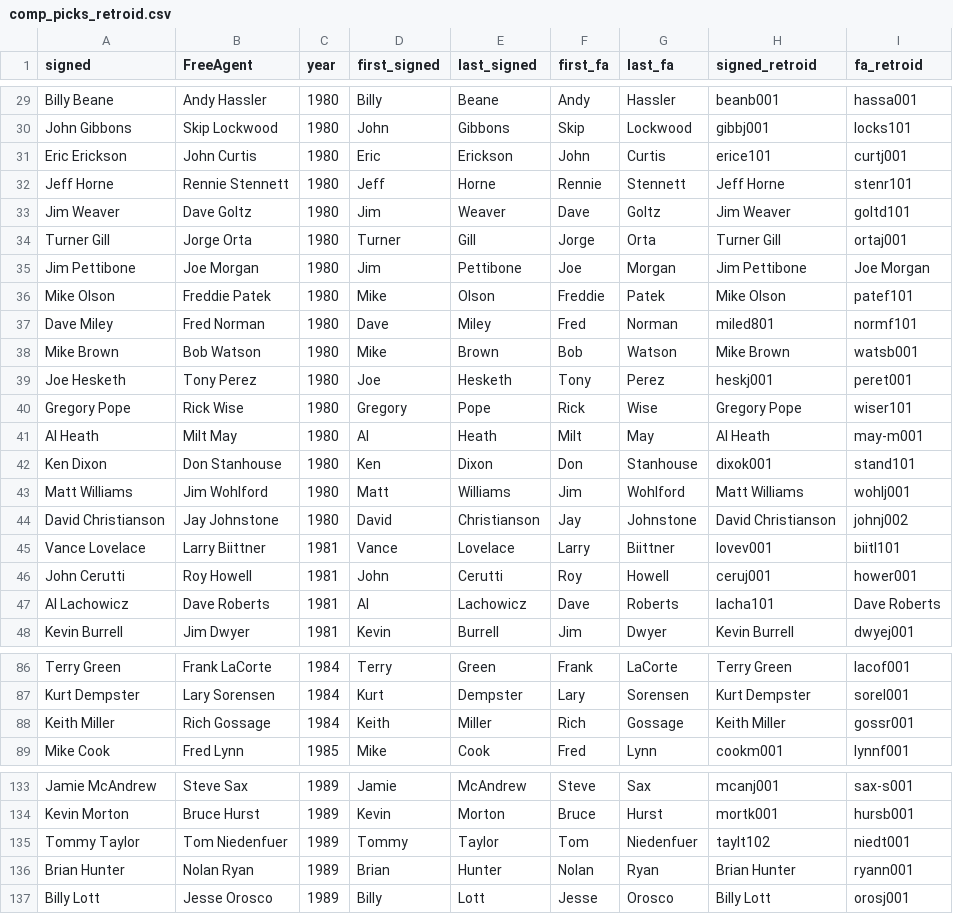
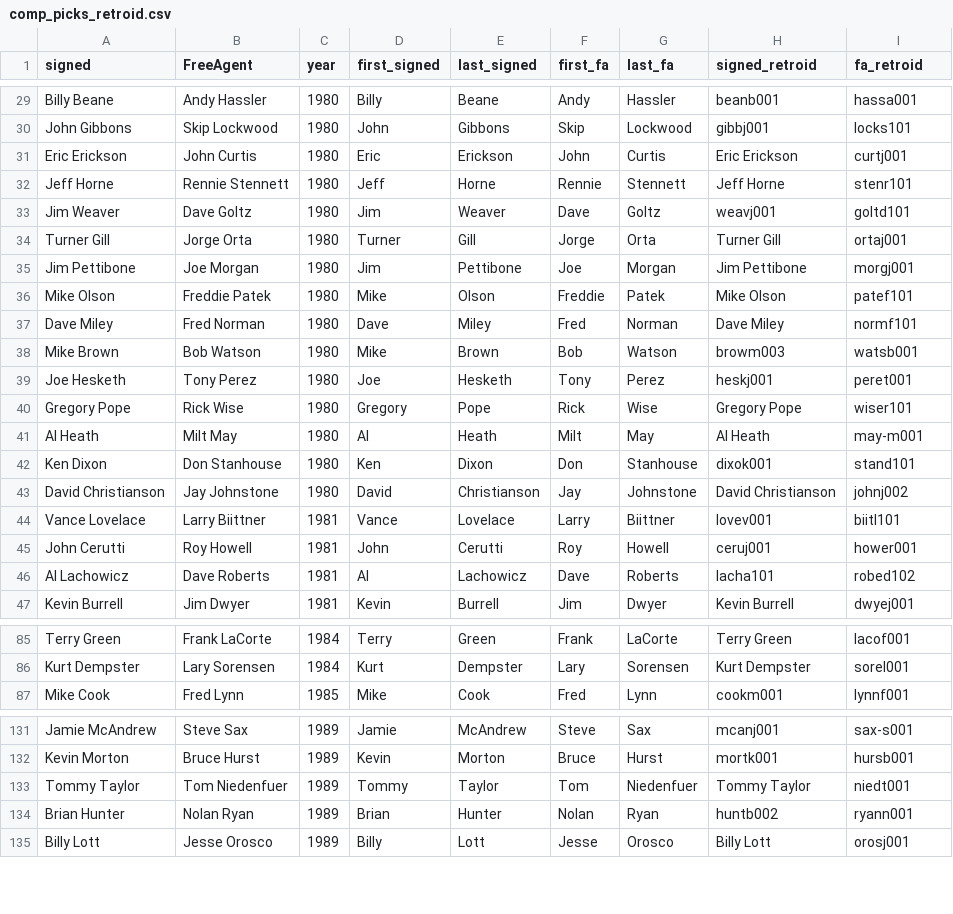
Before and after one commit to GrubHubGitTub/BaseballTradeTrees, a CSV file: data/comp_picks_retroid.csv, drawn as a sheet; only a part is shown, gaps mark what is left out; the diff covers the shown part only.

Commit message:
fix comp picks and tables

```diff
--- a/data/comp_picks_retroid.csv
+++ b/data/comp_picks_retroid.csv
@@ -30,10 +30,10 @@ Billy Beane,Andy Hassler,1980,Billy,Beane,Andy,Hassler,beanb001,hassa001
 John Gibbons,Skip Lockwood,1980,John,Gibbons,Skip,Lockwood,gibbj001,locks101
-Eric Erickson,John Curtis,1980,Eric,Erickson,John,Curtis,erice101,curtj001
+Eric Erickson,John Curtis,1980,Eric,Erickson,John,Curtis,Eric Erickson,curtj001
 Jeff Horne,Rennie Stennett,1980,Jeff,Horne,Rennie,Stennett,Jeff Horne,stenr101
-Jim Weaver,Dave Goltz,1980,Jim,Weaver,Dave,Goltz,Jim Weaver,goltd101
+Jim Weaver,Dave Goltz,1980,Jim,Weaver,Dave,Goltz,weavj001,goltd101
 Turner Gill,Jorge Orta,1980,Turner,Gill,Jorge,Orta,Turner Gill,ortaj001
-Jim Pettibone,Joe Morgan,1980,Jim,Pettibone,Joe,Morgan,Jim Pettibone,Joe Morgan
+Jim Pettibone,Joe Morgan,1980,Jim,Pettibone,Joe,Morgan,Jim Pettibone,morgj001
 Mike Olson,Freddie Patek,1980,Mike,Olson,Freddie,Patek,Mike Olson,patef101
-Dave Miley,Fred Norman,1980,Dave,Miley,Fred,Norman,miled801,normf101
-Mike Brown,Bob Watson,1980,Mike,Brown,Bob,Watson,Mike Brown,watsb001
+Dave Miley,Fred Norman,1980,Dave,Miley,Fred,Norman,Dave Miley,normf101
+Mike Brown,Bob Watson,1980,Mike,Brown,Bob,Watson,browm003,watsb001
 Joe Hesketh,Tony Perez,1980,Joe,Hesketh,Tony,Perez,heskj001,peret001
@@ -42,3 +42,2 @@ Al Heath,Milt May,1980,Al,Heath,Milt,May,Al Heath,may-m001
 Ken Dixon,Don Stanhouse,1980,Ken,Dixon,Don,Stanhouse,dixok001,stand101
-Matt Williams,Jim Wohlford,1980,Matt,Williams,Jim,Wohlford,Matt Williams,wohlj001
 David Christianson,Jay Johnstone,1980,David,Christianson,Jay,Johnstone,David Christianson,johnj002
@@ -46,3 +45,3 @@ Vance Lovelace,Larry Biittner,1981,Vance,Lovelace,Larry,Biittner,lovev001,biitl
 John Cerutti,Roy Howell,1981,John,Cerutti,Roy,Howell,ceruj001,hower001
-Al Lachowicz,Dave Roberts,1981,Al,Lachowicz,Dave,Roberts,lacha101,Dave Roberts
+Al Lachowicz,Dave Roberts,1981,Al,Lachowicz,Dave,Roberts,lacha101,robed102
 Kevin Burrell,Jim Dwyer,1981,Kevin,Burrell,Jim,Dwyer,Kevin Burrell,dwyej001
@@ -87,3 +86,2 @@ Terry Green,Frank LaCorte,1984,Terry,Green,Frank,LaCorte,Terry Green,lacof001
 Kurt Dempster,Lary Sorensen,1984,Kurt,Dempster,Lary,Sorensen,Kurt Dempster,sorel001
-Keith Miller,Rich Gossage,1984,Keith,Miller,Rich,Gossage,Keith Miller,gossr001
 Mike Cook,Fred Lynn,1985,Mike,Cook,Fred,Lynn,cookm001,lynnf001
@@ -134,4 +132,4 @@ Jamie McAndrew,Steve Sax,1989,Jamie,McAndrew,Steve,Sax,mcanj001,sax-s001
 Kevin Morton,Bruce Hurst,1989,Kevin,Morton,Bruce,Hurst,mortk001,hursb001
-Tommy Taylor,Tom Niedenfuer,1989,Tommy,Taylor,Tom,Niedenfuer,taylt102,niedt001
-Brian Hunter,Nolan Ryan,1989,Brian,Hunter,Nolan,Ryan,Brian Hunter,ryann001
+Tommy Taylor,Tom Niedenfuer,1989,Tommy,Taylor,Tom,Niedenfuer,Tommy Taylor,niedt001
+Brian Hunter,Nolan Ryan,1989,Brian,Hunter,Nolan,Ryan,huntb002,ryann001
 Billy Lott,Jesse Orosco,1989,Billy,Lott,Jesse,Orosco,Billy Lott,orosj001
```
Also changed, not shown: 1 removed row and 78 edited cells elsewhere in this file, 21 other files.
